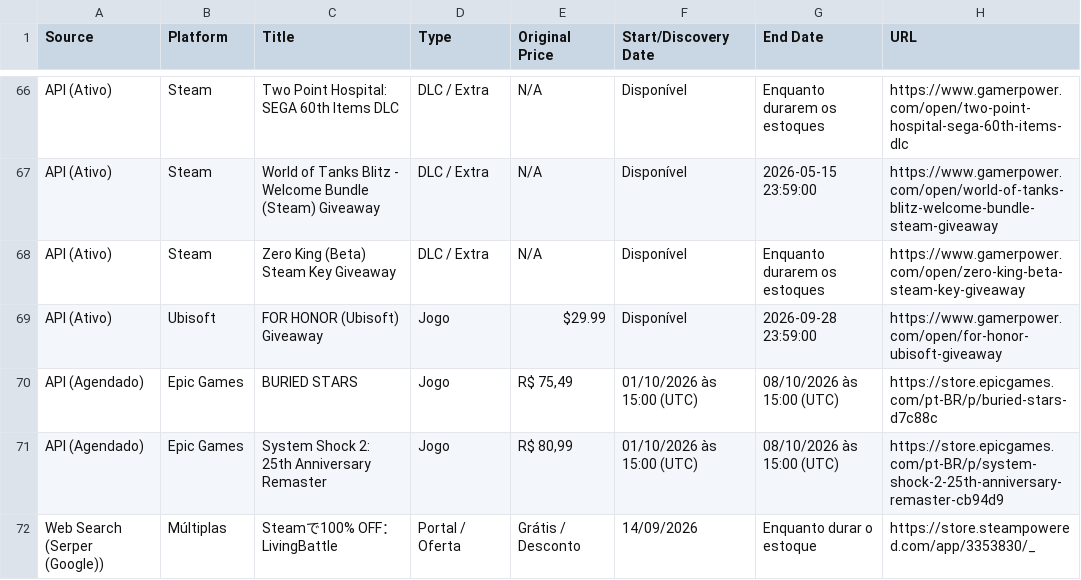
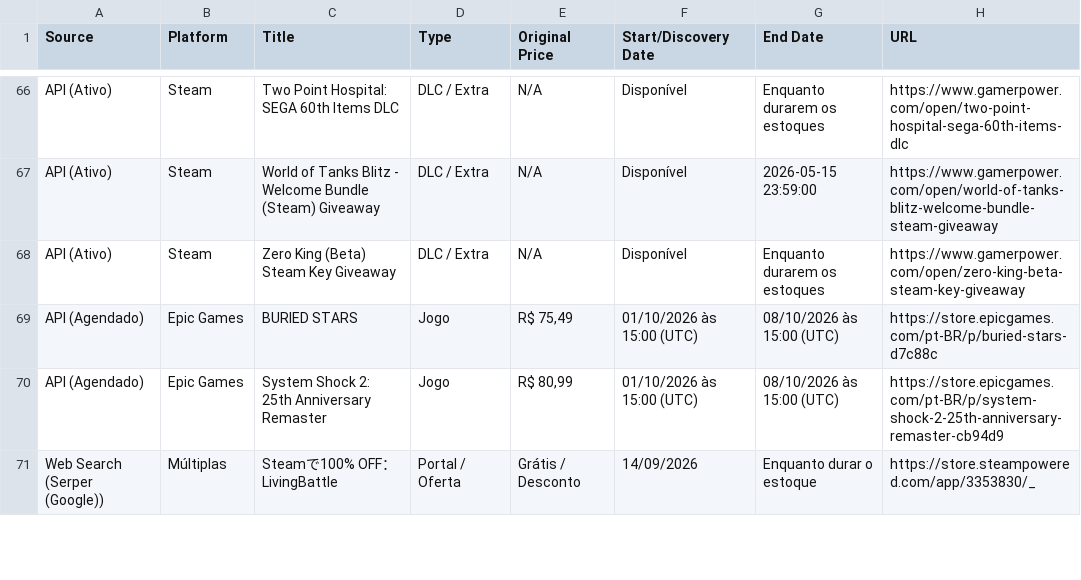
Before and after one commit to yuriluna85/games-for-free, a CSV file: games_data.csv, drawn as a sheet; only a part is shown, gaps mark what is left out.

```diff
--- a/games_data.csv
+++ b/games_data.csv
@@ -68,3 +68,2 @@ API (Ativo),Steam,World of Tanks Blitz - Welcome Bundle (Steam) Giveaway,DLC / E
 API (Ativo),Steam,Zero King (Beta) Steam Key Giveaway,DLC / Extra,N/A,Disponível,Enquanto durarem os estoques,https://www.gamerpower.com/open/zero-king-beta-steam-key-giveaway
-API (Ativo),Ubisoft,FOR HONOR (Ubisoft) Giveaway,Jogo,$29.99,Disponível,2026-09-28 23:59:00,https://www.gamerpower.com/open/for-honor-ubisoft-giveaway
 API (Agendado),Epic Games,BURIED STARS,Jogo,"R$ 75,49",01/10/2026 às 15:00 (UTC),08/10/2026 às 15:00 (UTC),https://store.epicgames.com/pt-BR/p/buried-stars-d7c88c
```
Also changed, not shown: 3 other files.
